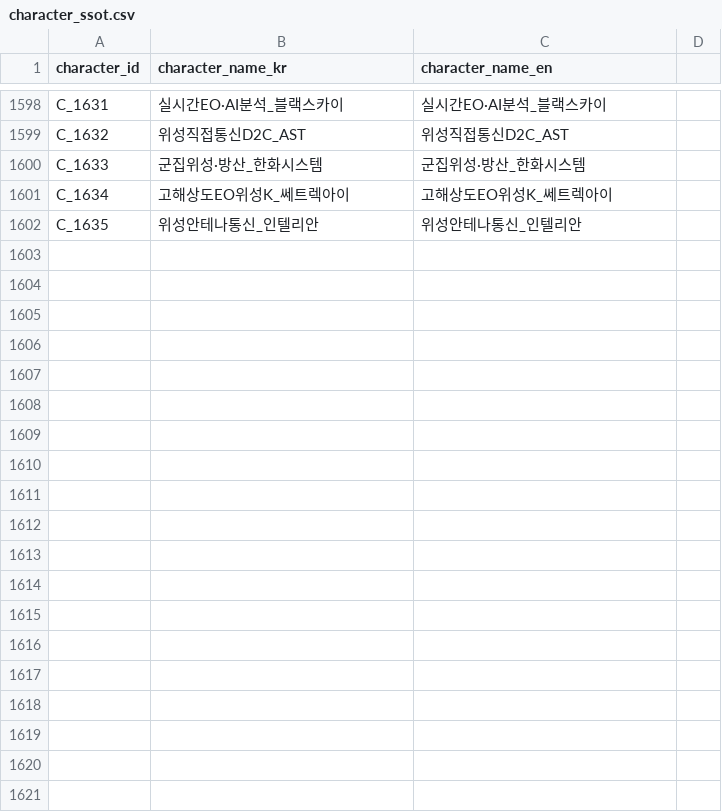
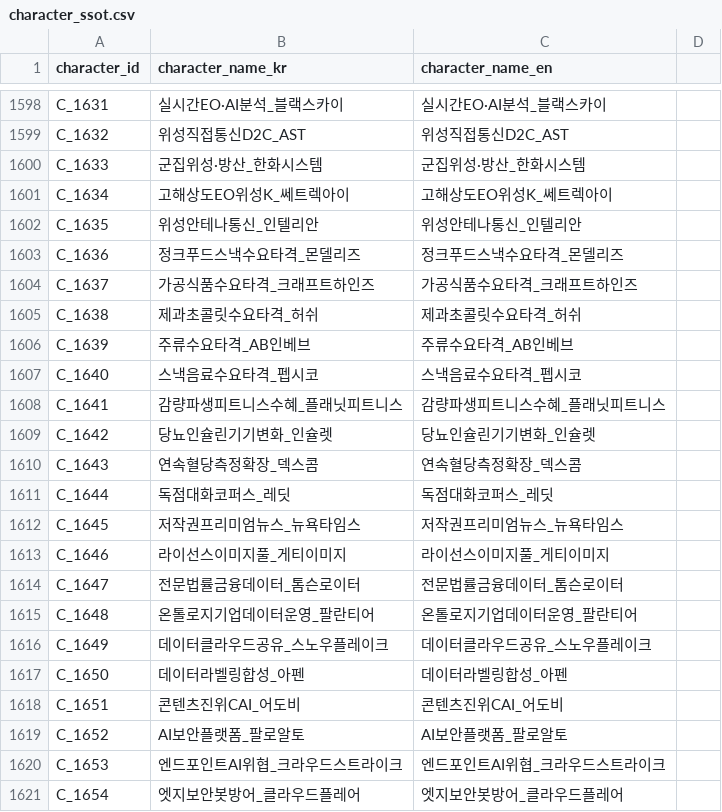
Before and after one commit to kang0302/moneytree-web, a CSV file: public/data/ssot/character_ssot.csv, drawn as a sheet; only a part is shown, gaps mark what is left out; the diff covers the shown part only; the diff names each change by its address in the sheet, - before the commit and + after, or states it on an @@ line.

```diff
--- a/public/data/ssot/character_ssot.csv
+++ b/public/data/ssot/character_ssot.csv
+row 1603: C_1636 | 정크푸드스낵수요타격_몬델리즈 | 정크푸드스낵수요타격_몬델리즈
+row 1604: C_1637 | 가공식품수요타격_크래프트하인즈 | 가공식품수요타격_크래프트하인즈
+row 1605: C_1638 | 제과초콜릿수요타격_허쉬 | 제과초콜릿수요타격_허쉬
+row 1606: C_1639 | 주류수요타격_AB인베브 | 주류수요타격_AB인베브
+row 1607: C_1640 | 스낵음료수요타격_펩시코 | 스낵음료수요타격_펩시코
+row 1608: C_1641 | 감량파생피트니스수혜_플래닛피트니스 | 감량파생피트니스수혜_플래닛피트니스
+row 1609: C_1642 | 당뇨인슐린기기변화_인슐렛 | 당뇨인슐린기기변화_인슐렛
+row 1610: C_1643 | 연속혈당측정확장_덱스콤 | 연속혈당측정확장_덱스콤
+row 1611: C_1644 | 독점대화코퍼스_레딧 | 독점대화코퍼스_레딧
+row 1612: C_1645 | 저작권프리미엄뉴스_뉴욕타임스 | 저작권프리미엄뉴스_뉴욕타임스
+row 1613: C_1646 | 라이선스이미지풀_게티이미지 | 라이선스이미지풀_게티이미지
+row 1614: C_1647 | 전문법률금융데이터_톰슨로이터 | 전문법률금융데이터_톰슨로이터
+row 1615: C_1648 | 온톨로지기업데이터운영_팔란티어 | 온톨로지기업데이터운영_팔란티어
+row 1616: C_1649 | 데이터클라우드공유_스노우플레이크 | 데이터클라우드공유_스노우플레이크
+row 1617: C_1650 | 데이터라벨링합성_아펜 | 데이터라벨링합성_아펜
+row 1618: C_1651 | 콘텐츠진위CAI_어도비 | 콘텐츠진위CAI_어도비
+row 1619: C_1652 | AI보안플랫폼_팔로알토 | AI보안플랫폼_팔로알토
+row 1620: C_1653 | 엔드포인트AI위협_크라우드스트라이크 | 엔드포인트AI위협_크라우드스트라이크
+row 1621: C_1654 | 엣지보안봇방어_클라우드플레어 | 엣지보안봇방어_클라우드플레어
```
Also changed, not shown: 35 added rows elsewhere in this file, public/data/ssot/asset_ssot.csv, 10 other files.
